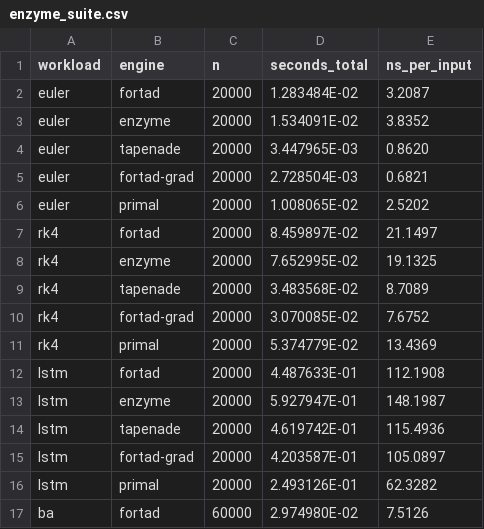
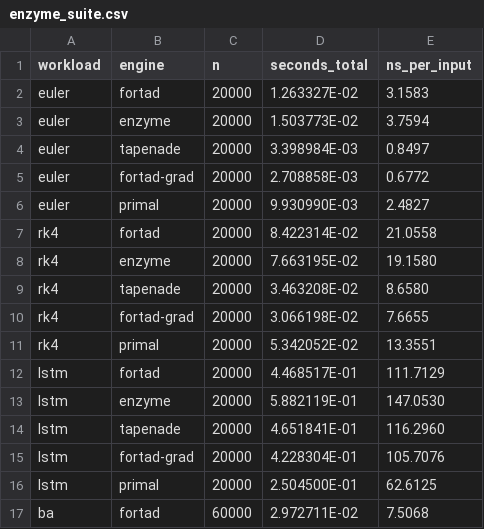
Before and after one commit to lazy-fortran/fortad-bench, a CSV file: results/enzyme_suite.csv, drawn as a sheet; only a part is shown; the diff covers the shown part only.

Commit message:
Refresh suite results

```diff
--- a/results/enzyme_suite.csv
+++ b/results/enzyme_suite.csv
@@ -1,17 +1,17 @@
 workload,engine,n,seconds_total,ns_per_input
-euler,fortad,20000,  1.283484E-02,      3.2087
-euler,enzyme,20000,  1.534091E-02,      3.8352
-euler,tapenade,20000,  3.447965E-03,      0.8620
-euler,fortad-grad,20000,  2.728504E-03,      0.6821
-euler,primal,20000,  1.008065E-02,      2.5202
-rk4,fortad,20000,  8.459897E-02,     21.1497
-rk4,enzyme,20000,  7.652995E-02,     19.1325
-rk4,tapenade,20000,  3.483568E-02,      8.7089
-rk4,fortad-grad,20000,  3.070085E-02,      7.6752
-rk4,primal,20000,  5.374779E-02,     13.4369
-lstm,fortad,20000,  4.487633E-01,    112.1908
-lstm,enzyme,20000,  5.927947E-01,    148.1987
-lstm,tapenade,20000,  4.619742E-01,    115.4936
-lstm,fortad-grad,20000,  4.203587E-01,    105.0897
-lstm,primal,20000,  2.493126E-01,     62.3282
-ba,fortad,60000,  2.974980E-02,      7.5126
+euler,fortad,20000,  1.263327E-02,      3.1583
+euler,enzyme,20000,  1.503773E-02,      3.7594
+euler,tapenade,20000,  3.398984E-03,      0.8497
+euler,fortad-grad,20000,  2.708858E-03,      0.6772
+euler,primal,20000,  9.930990E-03,      2.4827
+rk4,fortad,20000,  8.422314E-02,     21.0558
+rk4,enzyme,20000,  7.663195E-02,     19.1580
+rk4,tapenade,20000,  3.463208E-02,      8.6580
+rk4,fortad-grad,20000,  3.066198E-02,      7.6655
+rk4,primal,20000,  5.342052E-02,     13.3551
+lstm,fortad,20000,  4.468517E-01,    111.7129
+lstm,enzyme,20000,  5.882119E-01,    147.0530
+lstm,tapenade,20000,  4.651841E-01,    116.2960
+lstm,fortad-grad,20000,  4.228304E-01,    105.7076
+lstm,primal,20000,  2.504500E-01,     62.6125
+ba,fortad,60000,  2.972711E-02,      7.5068
```
Also changed, not shown: 18 edited cells elsewhere in this file, 2 other files.
